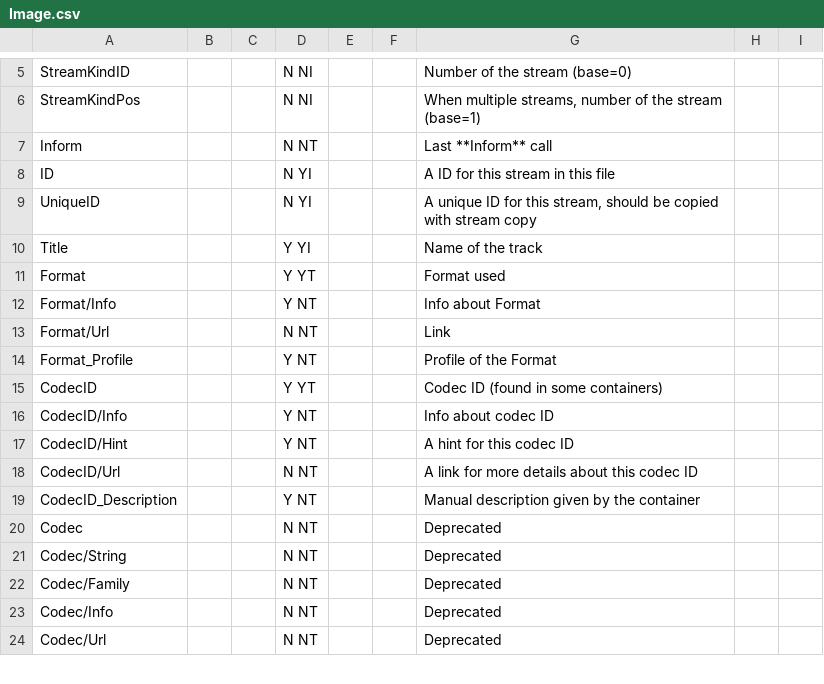
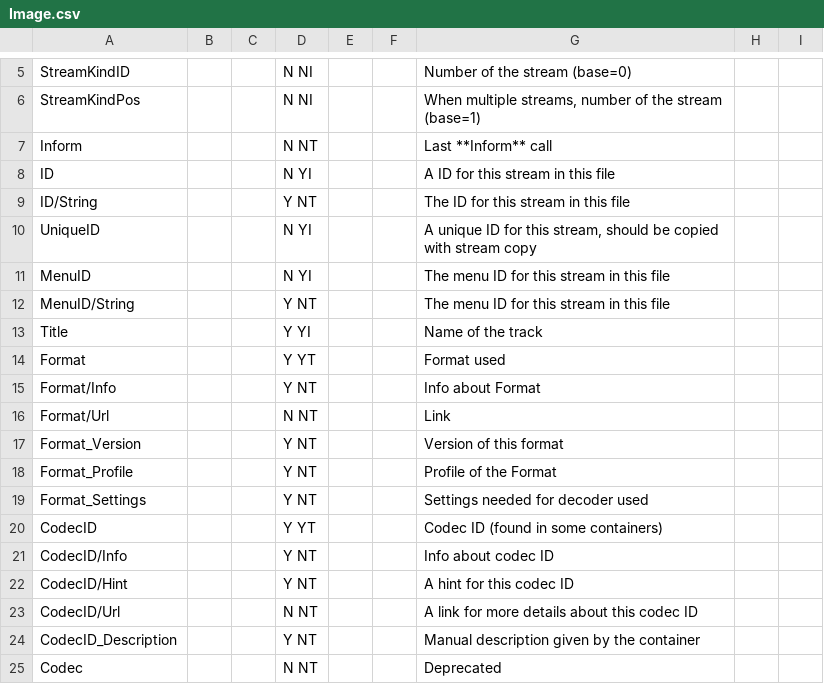
Before and after one commit to mediatest/mediatest, a CSV file: Source/Ressource/Text/Stream/Image.csv, drawn as a sheet; only a part is shown, gaps mark what is left out; the shorter side is filled out with more unchanged rows; the diff names each change by its address in the sheet, - before the commit and + after, or states it on an @@ line.

```diff
--- a/Source/Ressource/Text/Stream/Image.csv
+++ b/Source/Ressource/Text/Stream/Image.csv
+row 9: ID/String |  |  | Y NT |  |  | The ID for this stream in this file
+row 11: MenuID |  |  | N YI |  |  | The menu ID for this stream in this file
+row 12: MenuID/String |  |  | Y NT |  |  | The menu ID for this stream in this file
+row 17: Format_Version |  |  | Y NT |  |  | Version of this format
+row 19: Format_Settings |  |  | Y NT |  |  | Settings needed for decoder used
```
Also changed, not shown: Source/Ressource/Text/Stream/Chapters.csv, Source/Ressource/Text/Stream/General.csv, 27 other files.
